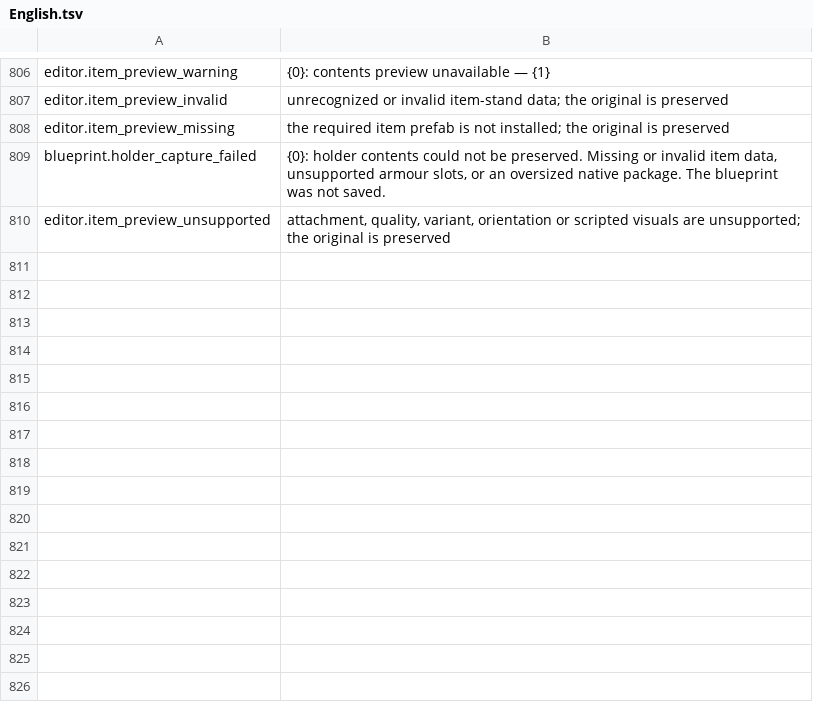
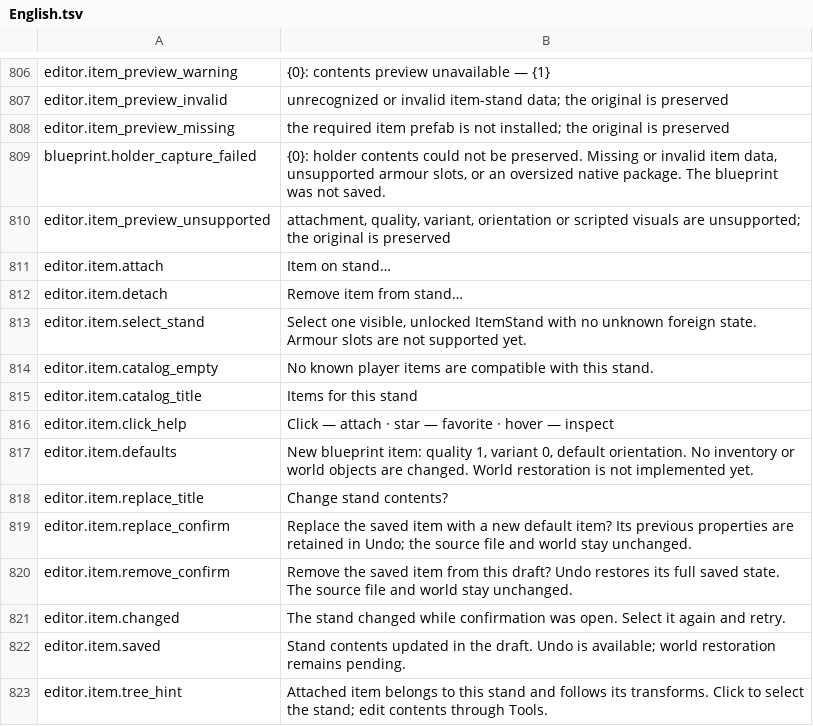
Before and after one commit to MaikiOS/BuildWorks, a TSV file: tools/BuildWorks.UiWorkbench/Assets/Editor/RuntimeSources/English.tsv, drawn as a sheet; only a part is shown, gaps mark what is left out.

```diff
--- a/tools/BuildWorks.UiWorkbench/Assets/Editor/RuntimeSources/English.tsv
+++ b/tools/BuildWorks.UiWorkbench/Assets/Editor/RuntimeSources/English.tsv
@@ -810 +810,14 @@ blueprint.holder_capture_failed	{0}: holder contents could not be preserved. Mis
 editor.item_preview_unsupported	attachment, quality, variant, orientation or scripted visuals are unsupported; the original is preserved
+editor.item.attach	Item on stand…
+editor.item.detach	Remove item from stand…
+editor.item.select_stand	Select one visible, unlocked ItemStand with no unknown foreign state. Armour slots are not supported yet.
+editor.item.catalog_empty	No known player items are compatible with this stand.
+editor.item.catalog_title	Items for this stand
+editor.item.click_help	Click — attach · star — favorite · hover — inspect
+editor.item.defaults	New blueprint item: quality 1, variant 0, default orientation. No inventory or world objects are changed. World restoration is not implemented yet.
+editor.item.replace_title	Change stand contents?
+editor.item.replace_confirm	Replace the saved item with a new default item? Its previous properties are retained in Undo; the source file and world stay unchanged.
+editor.item.remove_confirm	Remove the saved item from this draft? Undo restores its full saved state. The source file and world stay unchanged.
+editor.item.changed	The stand changed while confirmation was open. Select it again and retry.
+editor.item.saved	Stand contents updated in the draft. Undo is available; world restoration remains pending.
+editor.item.tree_hint	Attached item belongs to this stand and follows its transforms. Click to select the stand; edit contents through Tools.
```
Also changed, not shown: src/BuildWorks/Translations/Russian.tsv, 22 other files.
